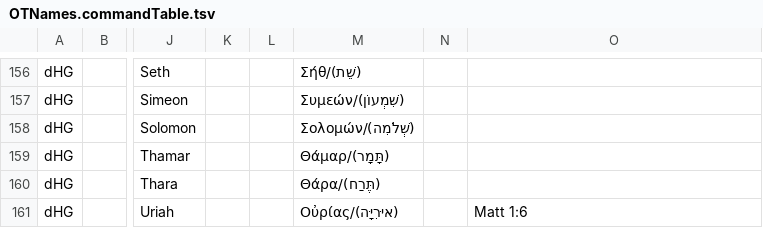
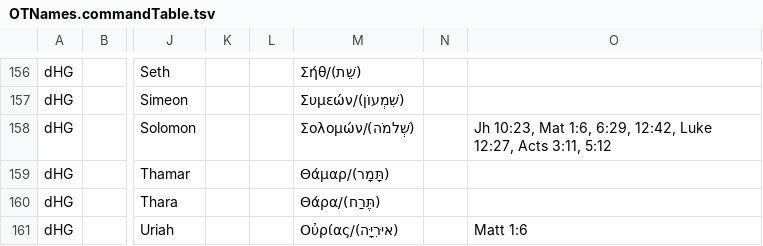
Before and after one commit to Freely-Given-org/OpenEnglishTranslation--OET, a TSV file: scripts/ScriptedVLTUpdates/OTNames.commandTable.tsv, drawn as a sheet; only a part is shown, gaps mark what is left out; the diff names each change by its address in the sheet, - before the commit and + after, or states it on an @@ line.

```diff
--- a/scripts/ScriptedVLTUpdates/OTNames.commandTable.tsv
+++ b/scripts/ScriptedVLTUpdates/OTNames.commandTable.tsv
-M158: Σολομών/(שְׁלֹמִה)
+M158: Σολομών/(שְׁלמֹה)
-O158: (empty)
+O158: Jh 10:23, Mat 1:6, 6:29, 12:42, Luke 12:27, Acts 3:11, 5:12
```
Also changed, not shown: scripts/ScriptedOTUpdates/restoreNames.commandTable.tsv, 53 other files.
